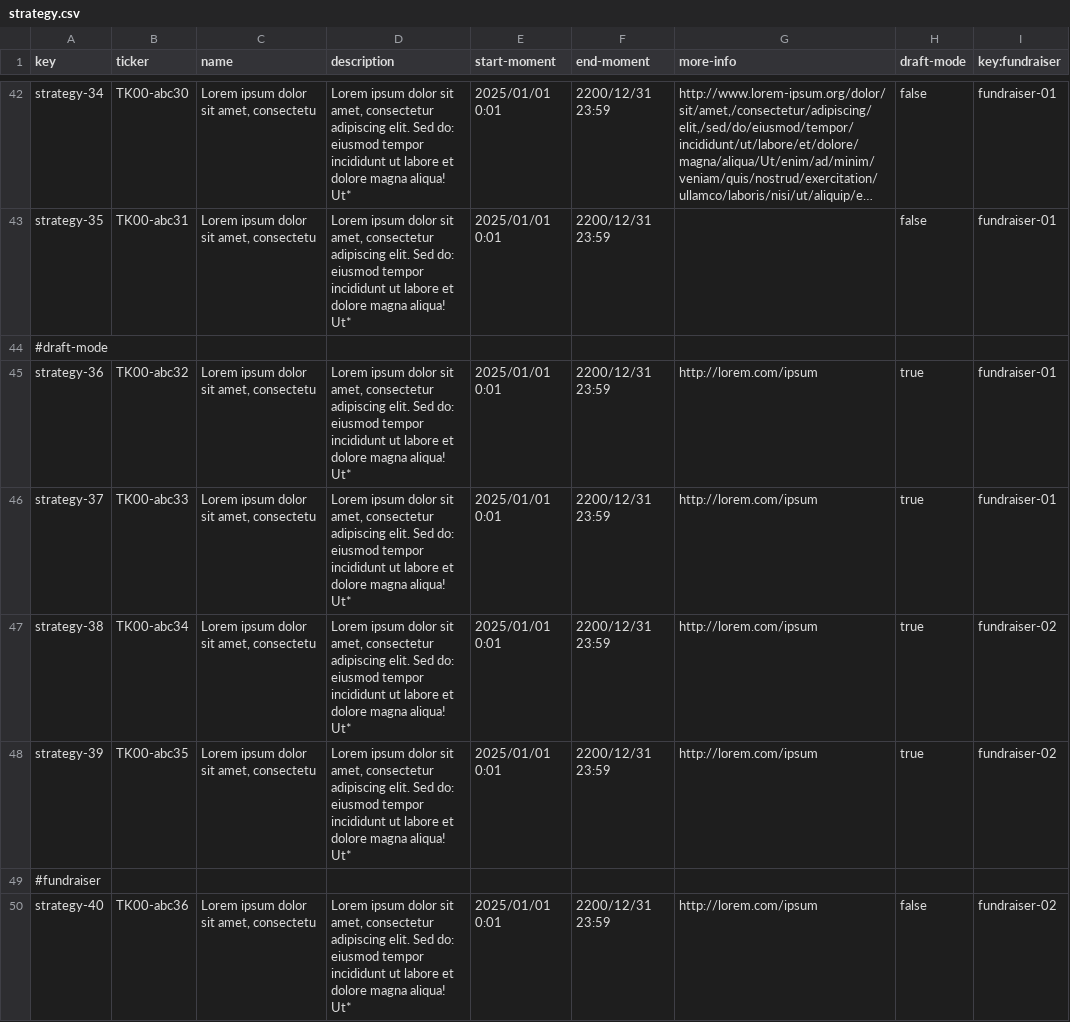
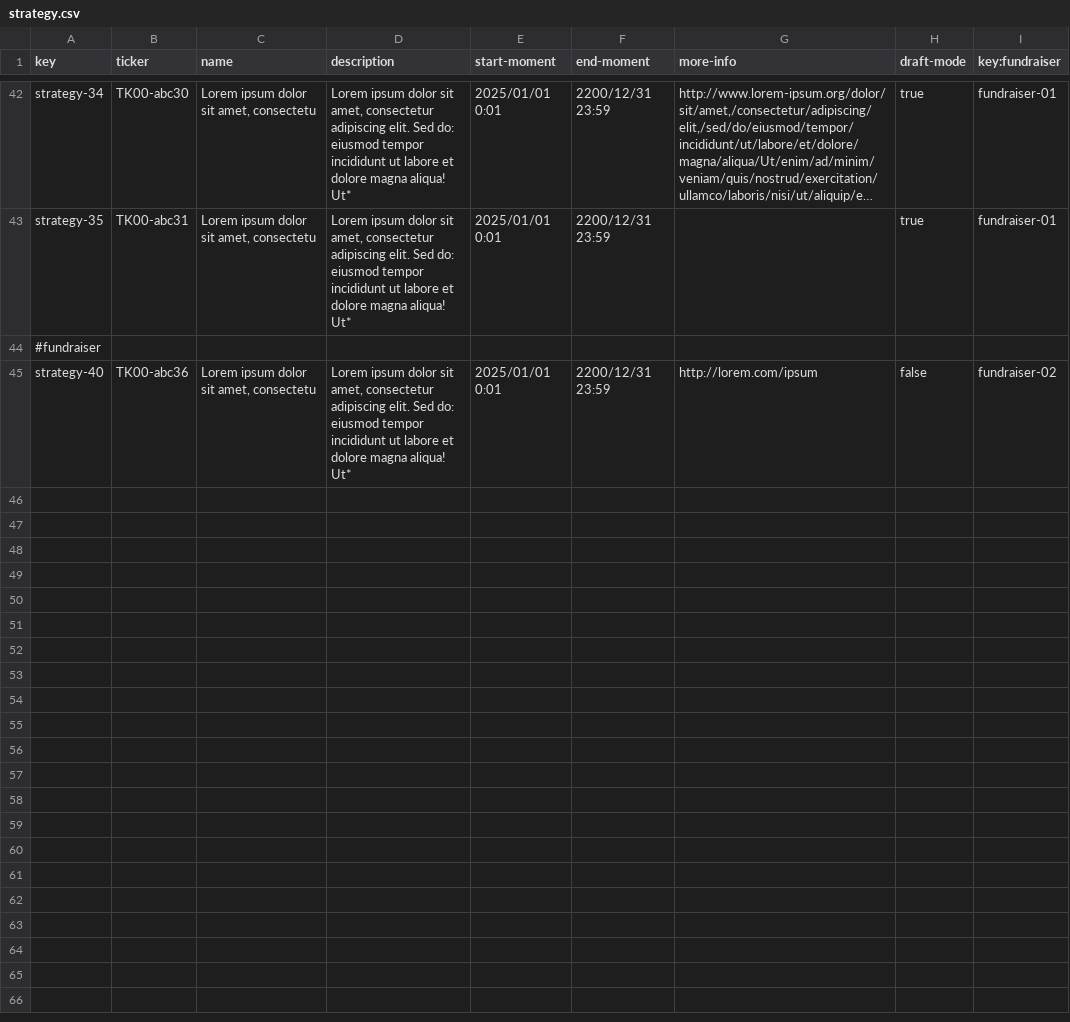
Before and after one commit to josmorcor3/Acme-Starters-C, a CSV file: src/main/resources/WEB-INF/data/sample/batch-01/strategy.csv, drawn as a sheet; only a part is shown, gaps mark what is left out; long unchanged cells end in …; the diff covers the shown part only; the diff names each change by its address in the sheet, - before the commit and + after, or states it on an @@ line.

```diff
--- a/src/main/resources/WEB-INF/data/sample/batch-01/strategy.csv
+++ b/src/main/resources/WEB-INF/data/sample/batch-01/strategy.csv
-H42:H43 (draft-mode): false
+H42:H43 (draft-mode): true
-row 44: #draft-mode
-row 45: strategy-36 | TK00-abc32 | Lorem ipsum dolor sit amet, consectetu | Lorem ipsum dolor sit amet, consectetur adipiscing elit. Sed do: eiusmod tempor incididunt ut labore et dolore magna aliqua! Ut* | 2025/01/01 0:01 | 2200/12/31 23:59 | http://lorem.com/ipsum | true | fundraiser-01
-row 46: strategy-37 | TK00-abc33 | Lorem ipsum dolor sit amet, consectetu | Lorem ipsum dolor sit amet, consectetur adipiscing elit. Sed do: eiusmod tempor incididunt ut labore et dolore magna aliqua! Ut* | 2025/01/01 0:01 | 2200/12/31 23:59 | http://lorem.com/ipsum | true | fundraiser-01
-row 47: strategy-38 | TK00-abc34 | Lorem ipsum dolor sit amet, consectetu | Lorem ipsum dolor sit amet, consectetur adipiscing elit. Sed do: eiusmod tempor incididunt ut labore et dolore magna aliqua! Ut* | 2025/01/01 0:01 | 2200/12/31 23:59 | http://lorem.com/ipsum | true | fundraiser-02
-row 48: strategy-39 | TK00-abc35 | Lorem ipsum dolor sit amet, consectetu | Lorem ipsum dolor sit amet, consectetur adipiscing elit. Sed do: eiusmod tempor incididunt ut labore et dolore magna aliqua! Ut* | 2025/01/01 0:01 | 2200/12/31 23:59 | http://lorem.com/ipsum | true | fundraiser-02
```
Also changed, not shown: 24 edited cells elsewhere in this file, src/main/resources/WEB-INF/data/sample/batch-01/tactic.csv, 11 other files.
